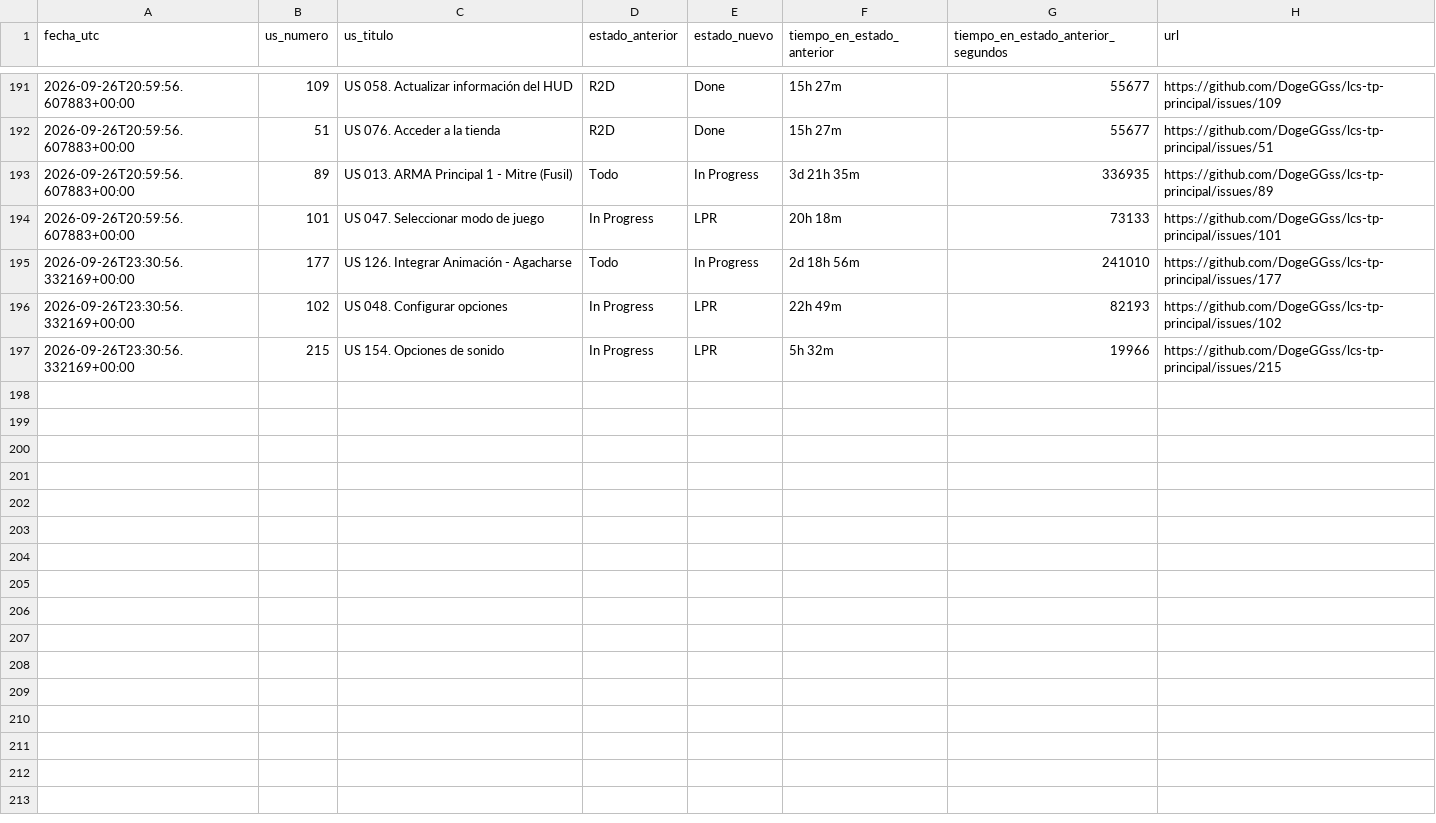
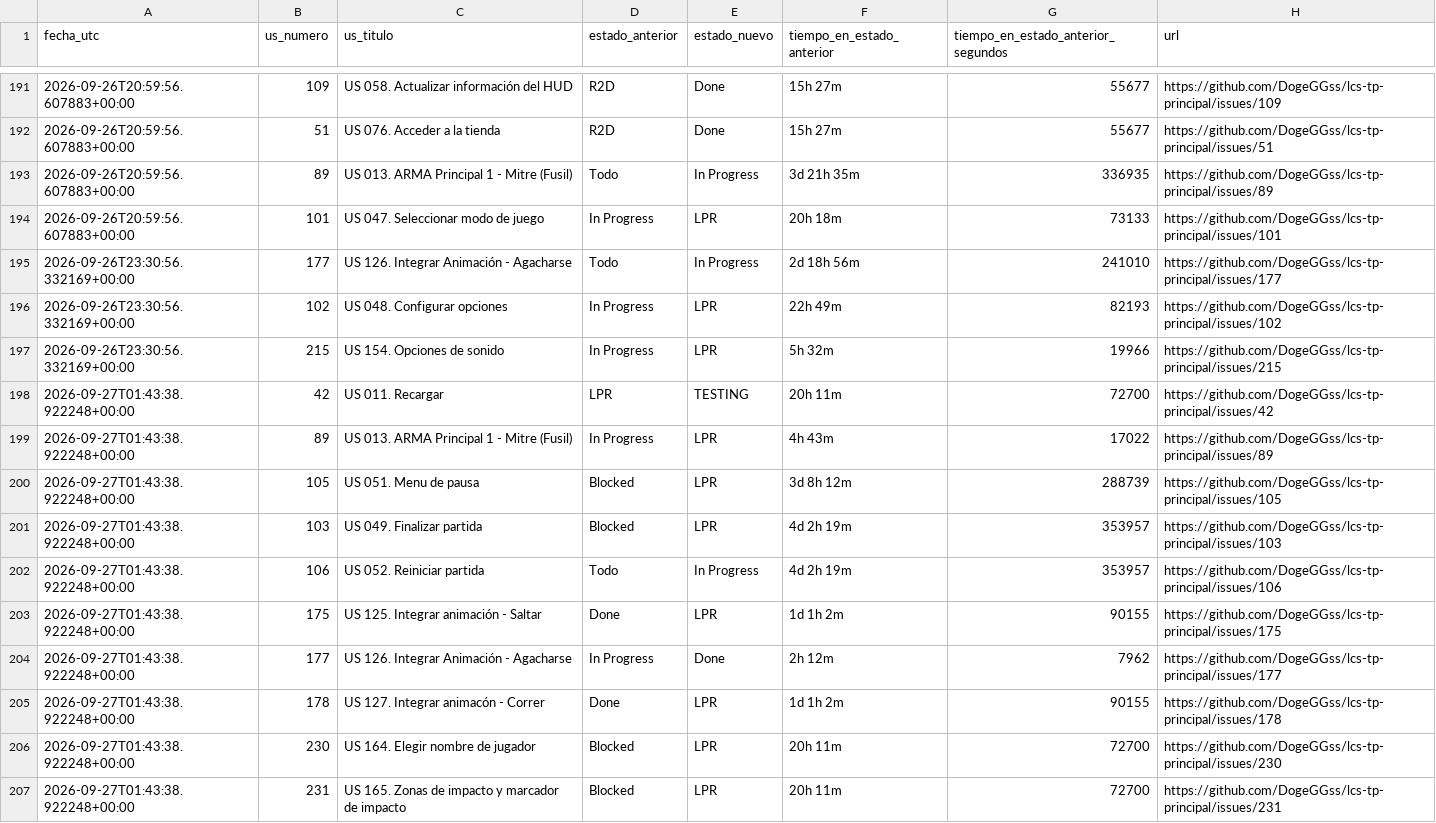
Before and after one commit to DogeGGss/lcs-tp-principal, a CSV file: .github/project_status_log.csv, drawn as a sheet; only a part is shown, gaps mark what is left out; the diff names each change by its address in the sheet, - before the commit and + after, or states it on an @@ line.

```diff
--- a/.github/project_status_log.csv
+++ b/.github/project_status_log.csv
+row 198: 2026-09-27T01:43:38.922248+00:00 | 42 | US 011. Recargar | LPR | TESTING | 20h 11m | 72700 | https://github.com/DogeGGss/lcs-tp-principal/issues/42
+row 199: 2026-09-27T01:43:38.922248+00:00 | 89 | US 013. ARMA Principal 1 - Mitre (Fusil) | In Progress | LPR | 4h 43m | 17022 | https://github.com/DogeGGss/lcs-tp-principal/issues/89
+row 200: 2026-09-27T01:43:38.922248+00:00 | 105 | US 051. Menu de pausa | Blocked | LPR | 3d 8h 12m | 288739 | https://github.com/DogeGGss/lcs-tp-principal/issues/105
+row 201: 2026-09-27T01:43:38.922248+00:00 | 103 | US 049. Finalizar partida | Blocked | LPR | 4d 2h 19m | 353957 | https://github.com/DogeGGss/lcs-tp-principal/issues/103
+row 202: 2026-09-27T01:43:38.922248+00:00 | 106 | US 052. Reiniciar partida | Todo | In Progress | 4d 2h 19m | 353957 | https://github.com/DogeGGss/lcs-tp-principal/issues/106
+row 203: 2026-09-27T01:43:38.922248+00:00 | 175 | US 125. Integrar animación - Saltar | Done | LPR | 1d 1h 2m | 90155 | https://github.com/DogeGGss/lcs-tp-principal/issues/175
+row 204: 2026-09-27T01:43:38.922248+00:00 | 177 | US 126. Integrar Animación - Agacharse | In Progress | Done | 2h 12m | 7962 | https://github.com/DogeGGss/lcs-tp-principal/issues/177
+row 205: 2026-09-27T01:43:38.922248+00:00 | 178 | US 127. Integrar animacón - Correr | Done | LPR | 1d 1h 2m | 90155 | https://github.com/DogeGGss/lcs-tp-principal/issues/178
+row 206: 2026-09-27T01:43:38.922248+00:00 | 230 | US 164. Elegir nombre de jugador | Blocked | LPR | 20h 11m | 72700 | https://github.com/DogeGGss/lcs-tp-principal/issues/230
+row 207: 2026-09-27T01:43:38.922248+00:00 | 231 | US 165. Zonas de impacto y marcador de impacto | Blocked | LPR | 20h 11m | 72700 | https://github.com/DogeGGss/lcs-tp-principal/issues/231
```
Also changed, not shown: 1 other file.
